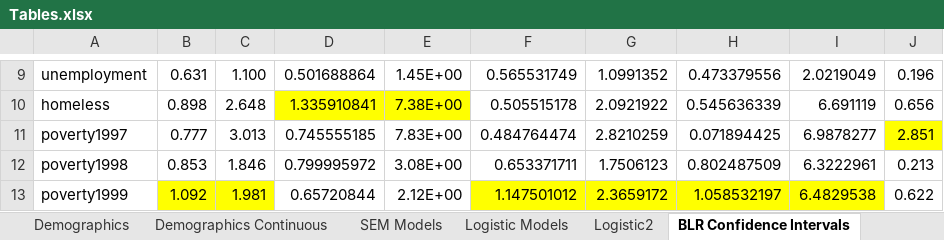
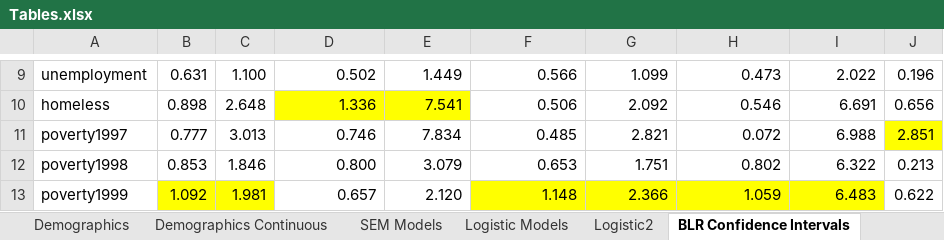
Before and after one commit to N3uralN3twork/R-Projects, an Excel workbook: SEM in R/Tables.xlsx, sheet BLR Confidence Intervals, drawn as a sheet; only a part is shown, gaps mark what is left out; values as stored, in another font and other column widths than the file's, no borders; the diff covers the shown part only; the diff names each change by its address in the sheet, - before the commit and + after, or states it on an @@ line.

```diff
--- a/SEM in R/Tables.xlsx (sheet BLR Confidence Intervals)
+++ b/SEM in R/Tables.xlsx (sheet BLR Confidence Intervals)
-D9: 0.501688864
+D9: 0.502
-E9: 1.45E+00
+E9: 1.449
-F9: 0.565531749
+F9: 0.566
-G9: 1.0991352
+G9: 1.099
-H9: 0.473379556
+H9: 0.473
-I9: 2.0219049
+I9: 2.022
-D10: 1.335910841
+D10: 1.336
-E10: 7.38E+00
+E10: 7.541
-F10: 0.505515178
+F10: 0.506
-G10: 2.0921922
+G10: 2.092
-H10: 0.545636339
+H10: 0.546
-I10: 6.691119
+I10: 6.691
-D11: 0.745555185
+D11: 0.746
-E11: 7.83E+00
+E11: 7.834
-F11: 0.484764474
+F11: 0.485
-G11: 2.8210259
+G11: 2.821
-H11: 0.071894425
+H11: 0.072
-I11: 6.9878277
+I11: 6.988
-D12: 0.799995972
+D12: 0.800
-E12: 3.08E+00
+E12: 3.079
-F12: 0.653371711
+F12: 0.653
-G12: 1.7506123
+G12: 1.751
-H12: 0.802487509
+H12: 0.802
-I12: 6.3222961
+I12: 6.322
-D13: 0.65720844
+D13: 0.657
-E13: 2.12E+00
+E13: 2.120
-F13: 1.147501012
+F13: 1.148
-G13: 2.3659172
+G13: 2.366
-H13: 1.058532197
+H13: 1.059
-I13: 6.4829538
+I13: 6.483
```
Also changed, not shown: 223 edited cells and cell formats elsewhere in this sheet, 1 other file.
